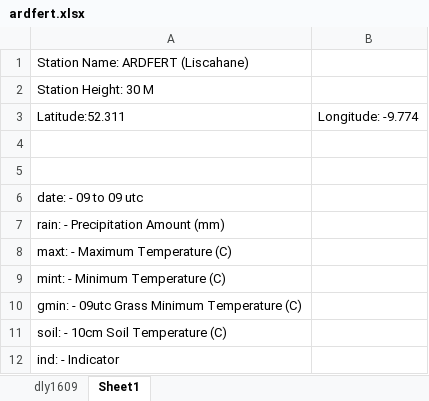
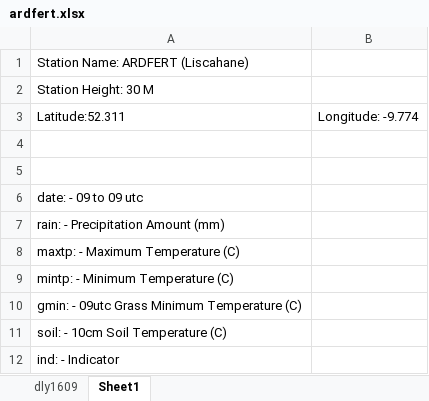
Before and after one commit to oislen/IrishClimateChange, an Excel workbook: data/Met_Eireann/ardfert.xlsx, sheet Sheet1, drawn as a sheet; values as stored, in another font and other column widths than the file's, no borders; the diff names each change by its address in the sheet, - before the commit and + after, or states it on an @@ line.

```diff
--- a/data/Met_Eireann/ardfert.xlsx (sheet Sheet1)
+++ b/data/Met_Eireann/ardfert.xlsx (sheet Sheet1)
-A8: maxt: - Maximum Temperature (C)
+A8: maxtp: - Maximum Temperature (C)
-A9: mint: - Minimum Temperature (C)
+A9: mintp: - Minimum Temperature (C)
```
Also changed, not shown: sheet dly1609, data/Met_Eireann/falcarragh.xlsx, data/Met_Eireann/listowel.xlsx, 35 other files.
